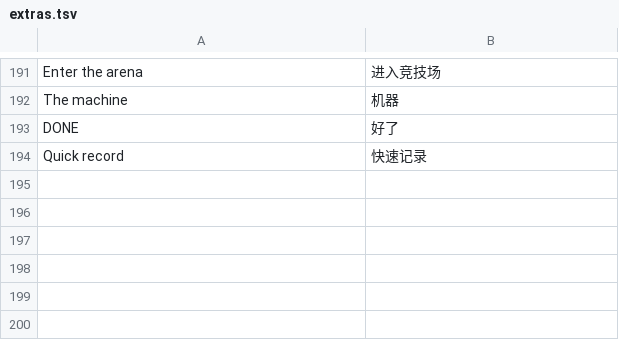
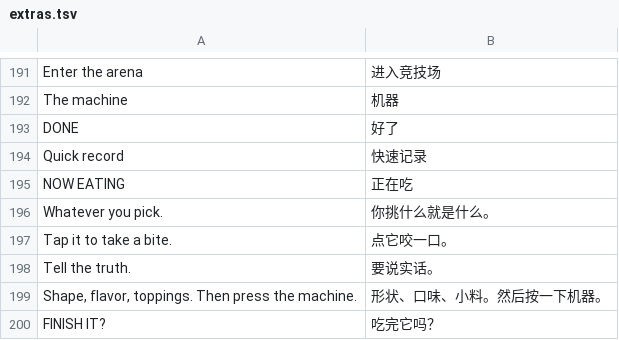
Before and after one commit to Yilingy10/will-youfinish-it, a TSV file: source/i18n/extras.tsv, drawn as a sheet; only a part is shown, gaps mark what is left out.

```diff
--- a/source/i18n/extras.tsv
+++ b/source/i18n/extras.tsv
@@ -194 +194,7 @@ DONE	好了
 Quick record	快速记录
+NOW EATING	正在吃
+Whatever you pick.	你挑什么就是什么。
+Tap it to take a bite.	点它咬一口。
+Tell the truth.	要说实话。
+Shape, flavor, toppings. Then press the machine.	形状、口味、小料。然后按一下机器。
+FINISH IT?	吃完它吗？
```
Also changed, not shown: 6 other files.
